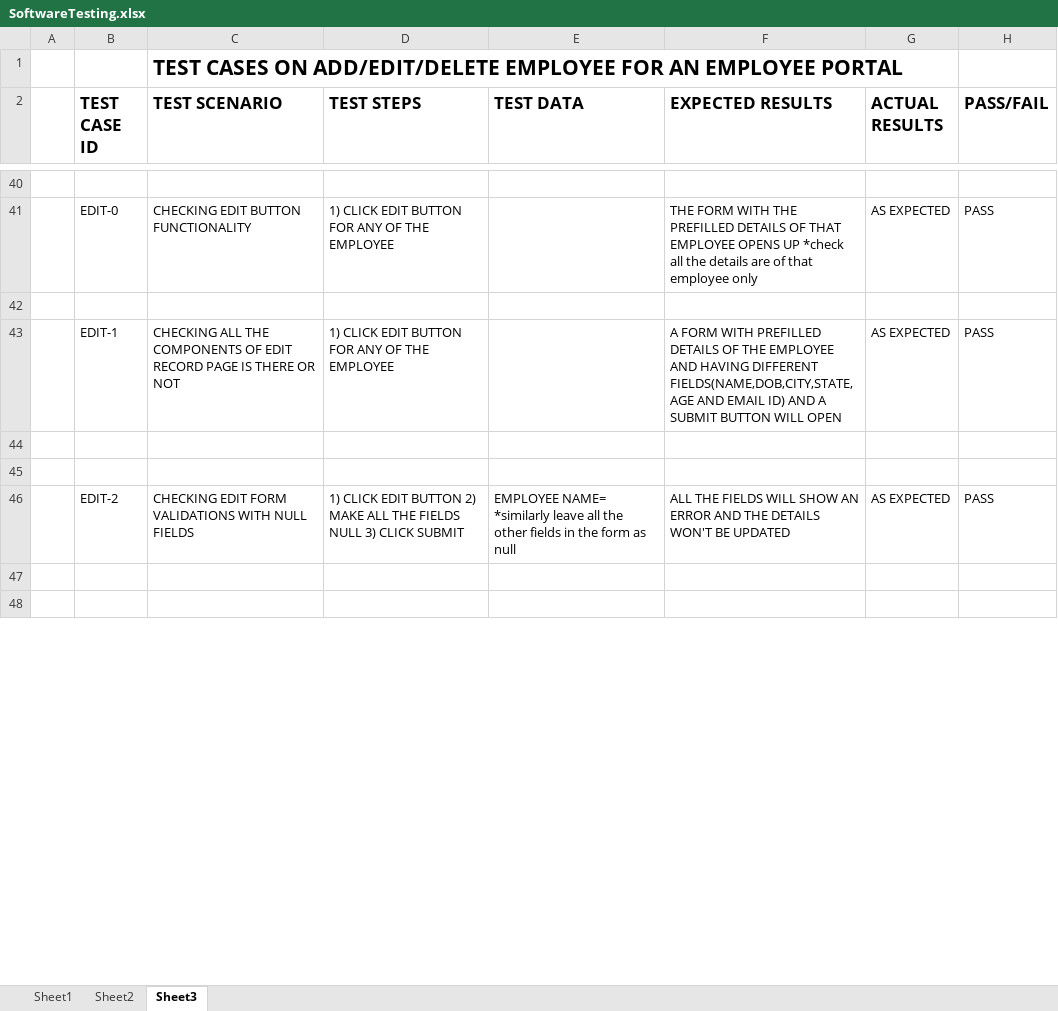
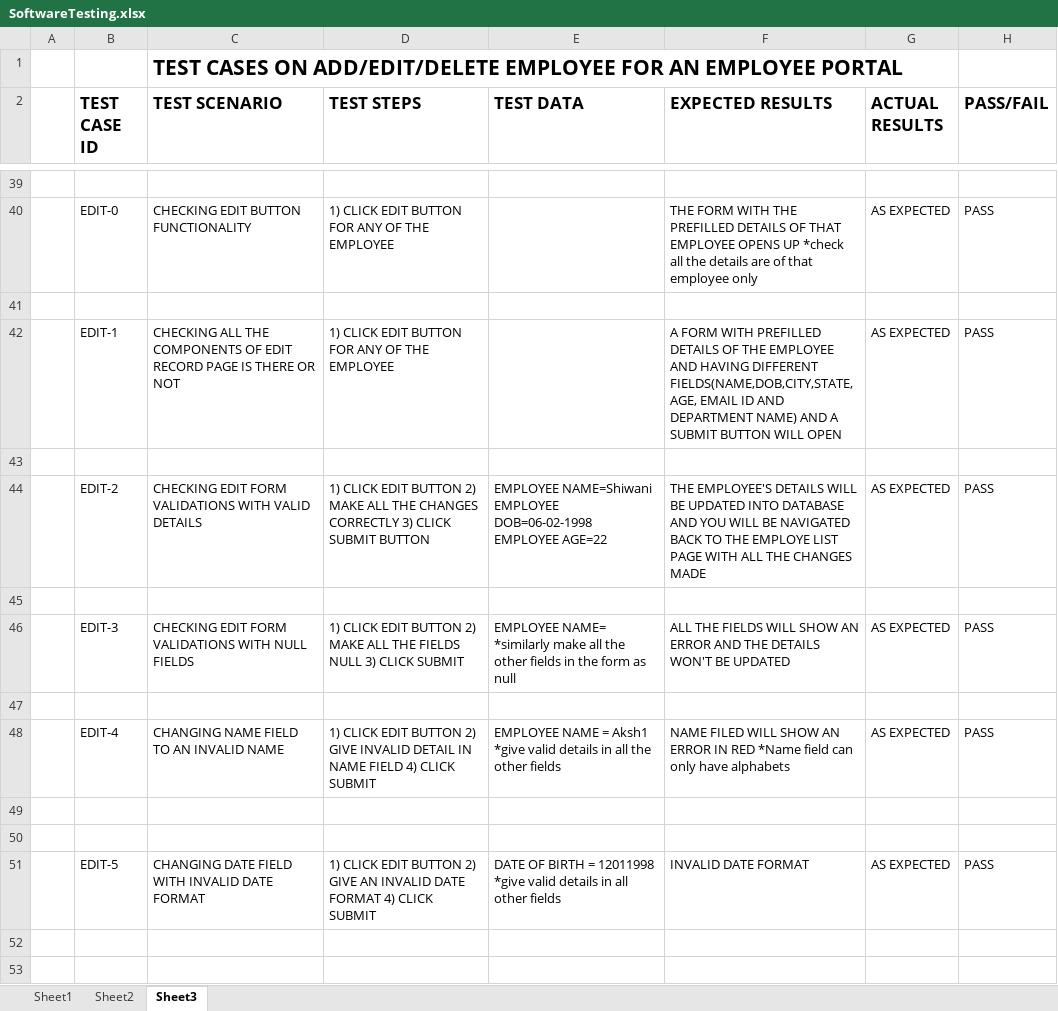
Before and after one commit to jhapriyanka06/assignment, an Excel workbook: SoftwareTesting.xlsx, sheet Sheet3, drawn as a sheet; only a part is shown, gaps mark what is left out; values as stored, in another font and other column widths than the file's, no borders; addresses are those after the commit; the diff covers the shown part only; the diff names each change by its address in the sheet, - before the commit and + after, or states it on an @@ line.

```diff
--- a/SoftwareTesting.xlsx (sheet Sheet3)
+++ b/SoftwareTesting.xlsx (sheet Sheet3)
-F42 (EXPECTED RESULTS): …HAVING DIFFERENT FIELDS(NAME,DOB,CITY,STATE,AGE AND EMAIL ID) AND A…
+F42 (EXPECTED RESULTS): …HAVING DIFFERENT FIELDS(NAME,DOB,CITY,STATE,AGE, EMAIL ID AND DEPARTMENT NAME) AND A…
+row 43: (empty)
+row 44:  | EDIT-2 | CHECKING EDIT FORM VALIDATIONS WITH VALID DETAILS | 1) CLICK EDIT BUTTON 2) MAKE ALL THE CHANGES CORRECTLY 3) CLICK SUBMIT BUTTON | EMPLOYEE NAME=Shiwani EMPLOYEE DOB=06-02-1998 EMPLOYEE AGE=22 | THE EMPLOYEE'S DETAILS WILL BE UPDATED INTO DATABASE AND YOU WILL BE NAVIGATED BACK TO THE EMPLOYE LIST PAGE WITH ALL THE CHANGES MADE | AS EXPECTED | PASS
+row 45: (empty)
+row 46:  | EDIT-3 | CHECKING EDIT FORM VALIDATIONS WITH NULL FIELDS | 1) CLICK EDIT BUTTON 2) MAKE ALL THE FIELDS NULL 3) CLICK SUBMIT | EMPLOYEE NAME= *similarly make all the other fields in the form as null | ALL THE FIELDS WILL SHOW AN ERROR AND THE DETAILS WON'T BE UPDATED | AS EXPECTED | PASS
+row 47: (empty)
+row 48:  | EDIT-4 | CHANGING NAME FIELD TO AN INVALID NAME | 1) CLICK EDIT BUTTON 2) GIVE INVALID DETAIL IN NAME FIELD 4) CLICK SUBMIT | EMPLOYEE NAME = Aksh1 *give valid details in all the other fields | NAME FILED WILL SHOW AN ERROR IN RED *Name field can only have alphabets | AS EXPECTED | PASS
-B51 (TEST CASE ID): EDIT-2
+B51 (TEST CASE ID): EDIT-5
-C51 (TEST SCENARIO): CHECKING EDIT FORM VALIDATIONS WITH NULL FIELDS
+C51 (TEST SCENARIO): CHANGING DATE FIELD WITH INVALID DATE FORMAT
-D51 (TEST STEPS): …BUTTON 2) MAKE ALL THE FIELDS NULL 3) CLICK SUBMIT
+D51 (TEST STEPS): …BUTTON 2) GIVE AN INVALID DATE FORMAT 4) CLICK SUBMIT
-E51 (TEST DATA): EMPLOYEE NAME= *similarly leave all the other fields in the form as null
+E51 (TEST DATA): DATE OF BIRTH = 12011998 *give valid details in all other fields
-F51 (EXPECTED RESULTS): ALL THE FIELDS WILL SHOW AN ERROR AND THE DETAILS WON'T BE UPDATED
+F51 (EXPECTED RESULTS): INVALID DATE FORMAT
```
Also changed, not shown: 12 added rows, 24 removed rows and 38 edited cells elsewhere in this sheet.
